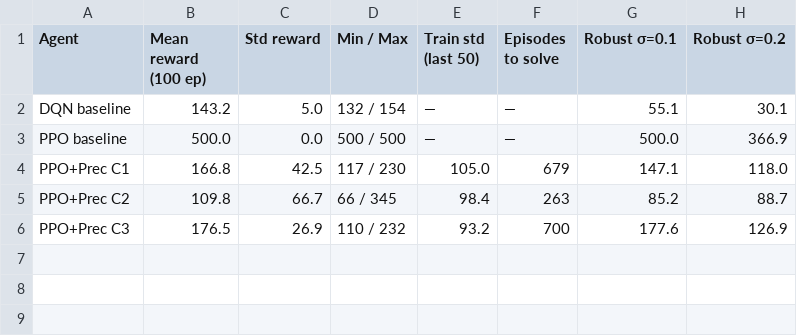
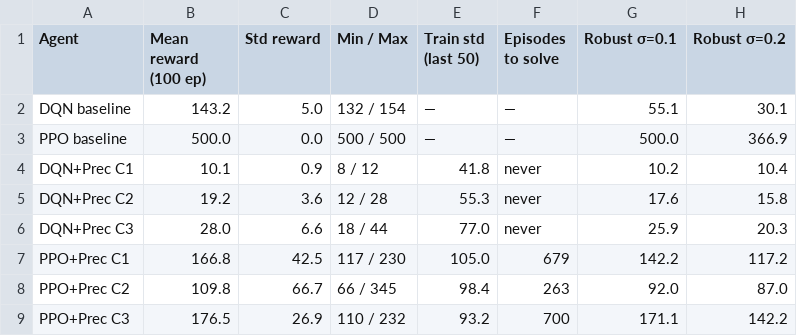
Before and after one commit to nouhailanok/Precedence-Estimation, a CSV file: Evaluation/eval_plots_CartPole/cartpole_eval_summary.csv, drawn as a sheet.

Commit message:
Fixing loading the rewards from the baseline

```diff
--- a/Evaluation/eval_plots_CartPole/cartpole_eval_summary.csv
+++ b/Evaluation/eval_plots_CartPole/cartpole_eval_summary.csv
@@ -3,4 +3,7 @@ DQN baseline,143.2,5.0,132 / 154,—,—,55.1,30.1
 PPO baseline,500.0,0.0,500 / 500,—,—,500.0,366.9
-PPO+Prec C1,166.8,42.5,117 / 230,105.0,679,147.1,118.0
-PPO+Prec C2,109.8,66.7,66 / 345,98.4,263,85.2,88.7
-PPO+Prec C3,176.5,26.9,110 / 232,93.2,700,177.6,126.9
+DQN+Prec C1,10.1,0.9,8 / 12,41.8,never,10.2,10.4
+DQN+Prec C2,19.2,3.6,12 / 28,55.3,never,17.6,15.8
+DQN+Prec C3,28.0,6.6,18 / 44,77.0,never,25.9,20.3
+PPO+Prec C1,166.8,42.5,117 / 230,105.0,679,142.2,117.2
+PPO+Prec C2,109.8,66.7,66 / 345,98.4,263,92.0,87.0
+PPO+Prec C3,176.5,26.9,110 / 232,93.2,700,171.1,142.2
```
Also changed, not shown: 9 other files.
